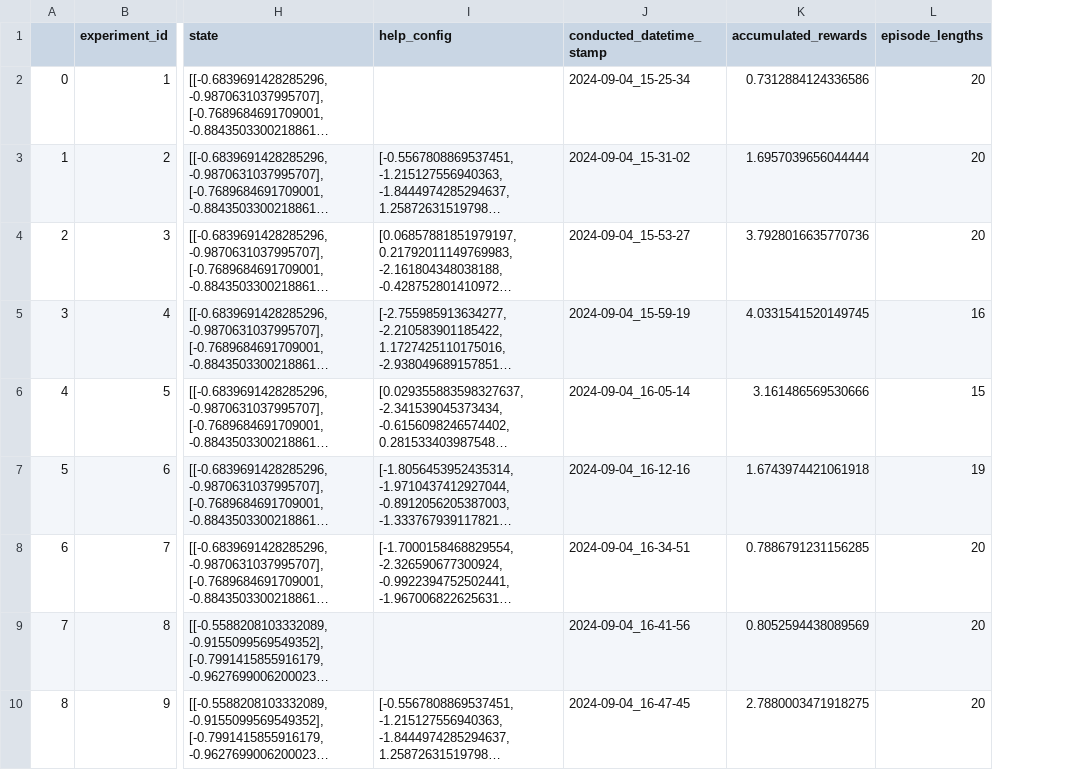
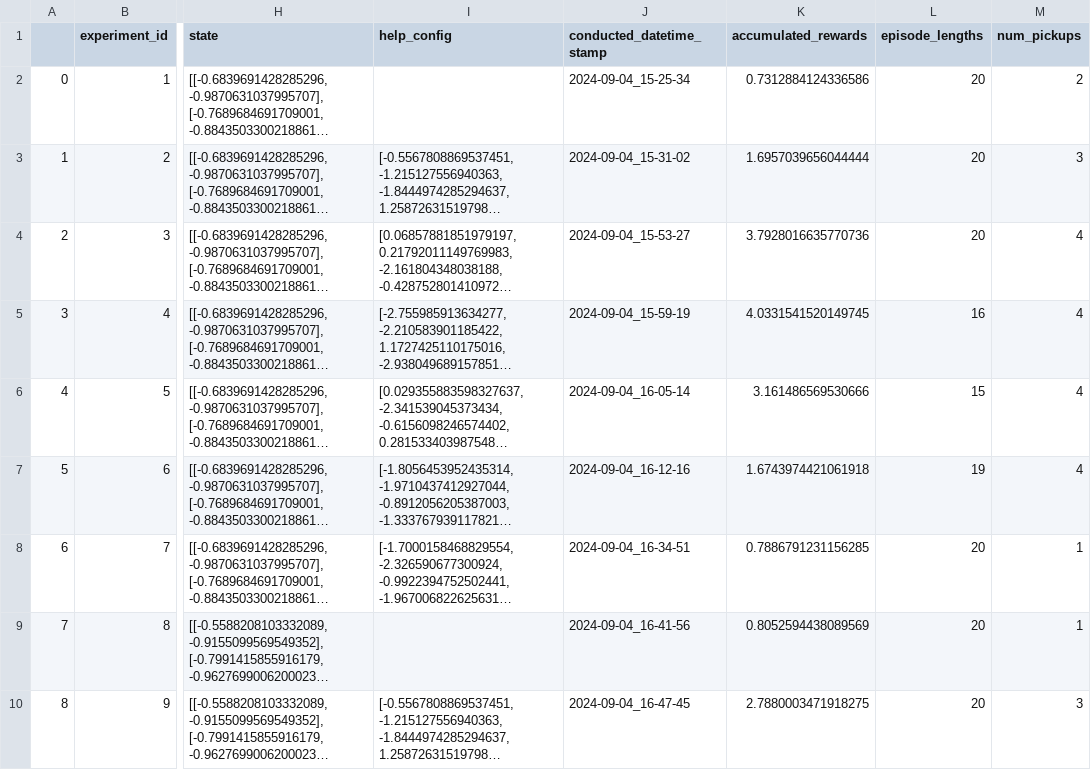
Before and after one commit to CLAIR-LAB-TECHNION/voa-pomdp, a CSV file: experiments_lab/experiments_4_blocks_2000_policy_result.csv, drawn as a sheet; only a part is shown, gaps mark what is left out; long unchanged cells end in …; the diff names each change by its address in the sheet, - before the commit and + after, or states it on an @@ line.

Commit message:
analyze results updated, added the pickup from the pkl to the table

```diff
--- a/experiments_lab/experiments_4_blocks_2000_policy_result.csv
+++ b/experiments_lab/experiments_4_blocks_2000_policy_result.csv
+column M (num_pickups), rows 2-10: 2 | 3 | 4 | 4 | 4 | 4 | 1 | 1 | 3
```
Also changed, not shown: experiments_lab/experiments_4_blocks_handmade_policy_result.csv, experiments_lab/experiments_4_blocks_shallow_policy_result.csv, 1 other file.
